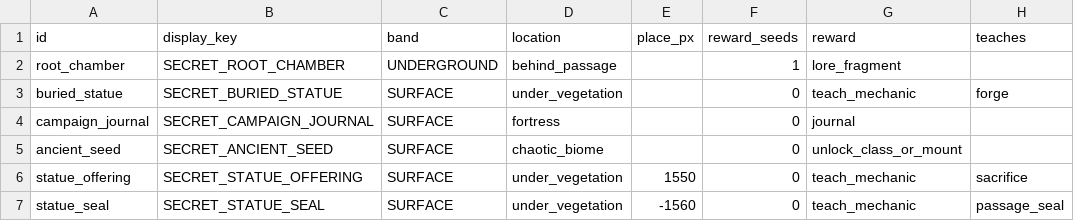
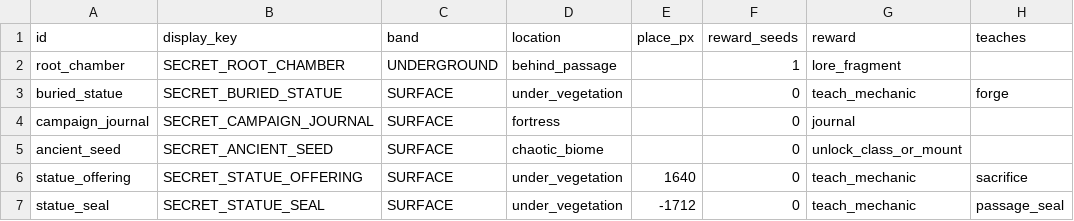
Before and after one commit to henriquecoding/empire, a CSV file: data/source/secrets.csv, drawn as a sheet; only a part is shown; the diff names each change by its address in the sheet, - before the commit and + after, or states it on an @@ line.

```diff
--- a/data/source/secrets.csv
+++ b/data/source/secrets.csv
-E6 (place_px): 1550
+E6 (place_px): 1640
-E7 (place_px): -1560
+E7 (place_px): -1712
```
Also changed, not shown: data/i18n/strings.csv, data/source/economy.csv, 37 other files.
